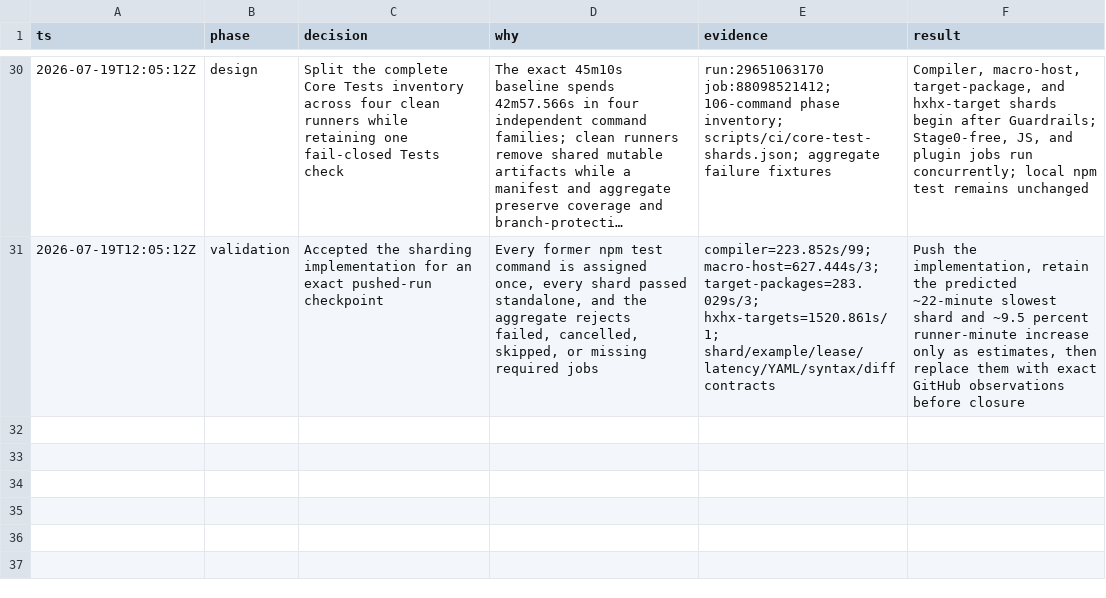
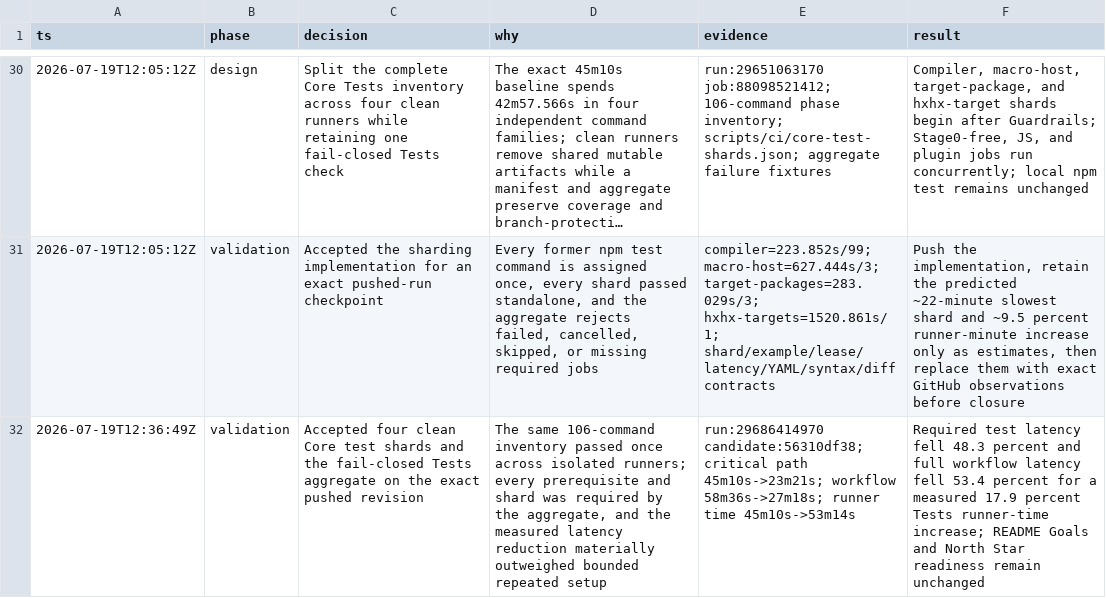
Before and after one commit to fullofcaffeine/hxhx, a TSV file: .audit/haxe_ocaml-9v1va.tsv, drawn as a sheet; only a part is shown, gaps mark what is left out; long unchanged cells end in …; the diff names each change by its address in the sheet, - before the commit and + after, or states it on an @@ line.

Commit message:
docs(ci): record sharded core test results
Record the exact pushed evidence for the four clean Core test runners and the fail-closed Tests aggregate. All 106 commands and the independent smoke and plugin checks passed.

The required test wait fell from 45m10s to 23m21s, and the complete workflow fell from 58m36s to 27m18s. Repeated clean-runner setup increased Tests runner time by 17.9%; the benchmark makes that tradeoff explicit instead of hiding it.

Verified with Core run 29686414970 plus the local path, production-doc, legacy-doc, and diff guards. README Goals and North Star readiness remain unchanged because this changes developer wait time, not shipped compiler capability.

```diff
--- a/.audit/haxe_ocaml-9v1va.tsv
+++ b/.audit/haxe_ocaml-9v1va.tsv
+row 32: 2026-07-19T12:36:49Z | validation | Accepted four clean Core test shards and the fail-closed Tests aggregate on the exact pushed revision | The same 106-command inventory passed once across isolated runners; every prerequisite and shard was required by the aggregate, and the measured latency reduction materially outweighed bounded repeated setup | run:29686414970 candidate:56310df38; critical path 45m10s->23m21s; workflow 58m36s->27m18s; runner time 45m10s->53m14s | Required test latency fell 48.3 percent and full workflow latency fell 53.4 percent for a measured 17.9 percent Tests runner-time increase; README Goals and North Star readiness remain unchanged
```
Also changed, not shown: 3 other files.
